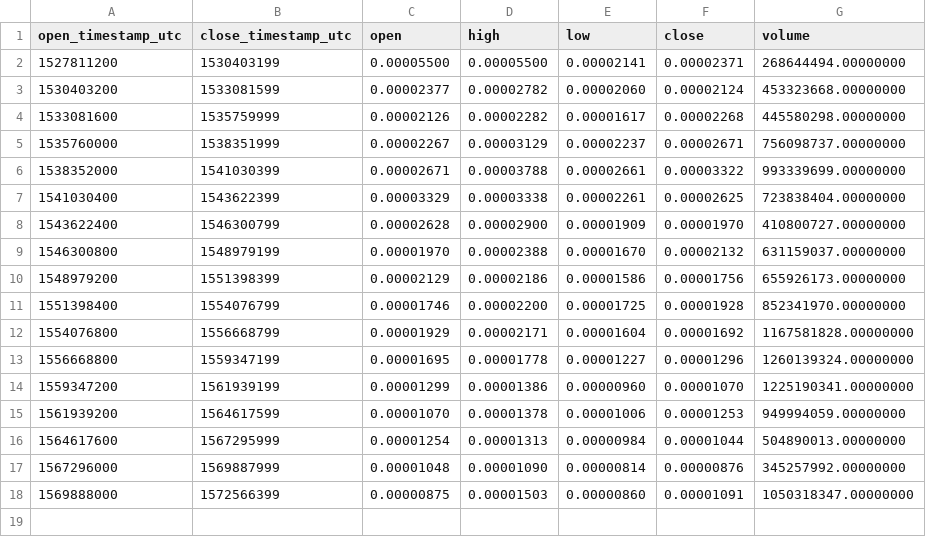
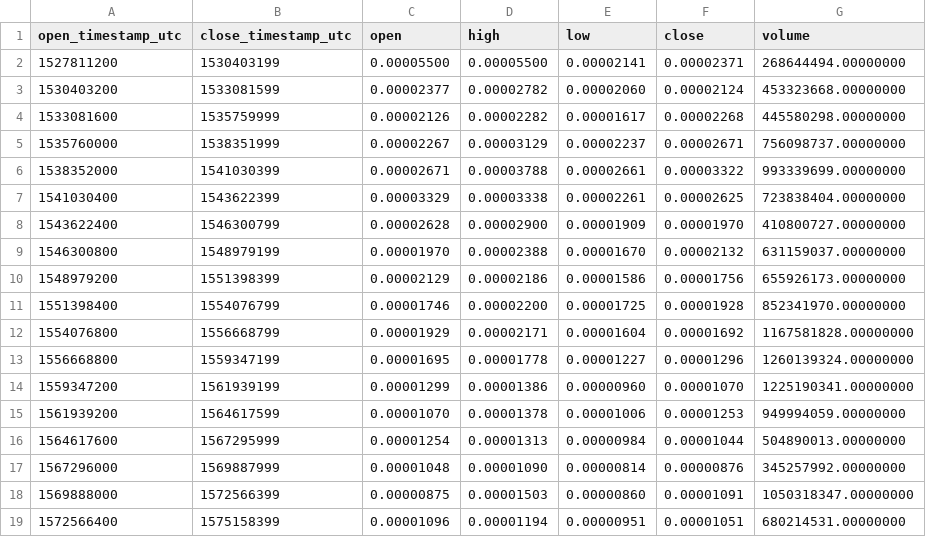
Before and after one commit to cryptobigbro/binance-SCETH, a CSV file: binance-SCETH-1M.csv, drawn as a sheet; the diff names each change by its address in the sheet, - before the commit and + after, or states it on an @@ line.

Commit message:
Update OHLCV data.

```diff
--- a/binance-SCETH-1M.csv
+++ b/binance-SCETH-1M.csv
+row 19: 1572566400 | 1575158399 | 0.00001096 | 0.00001194 | 0.00000951 | 0.00001051 | 680214531.00000000
```
Also changed, not shown: binance-SCETH-1d.csv, 1 other file.
